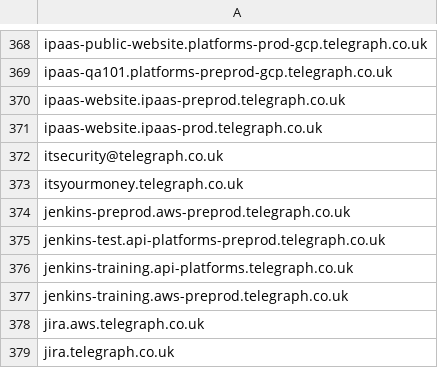
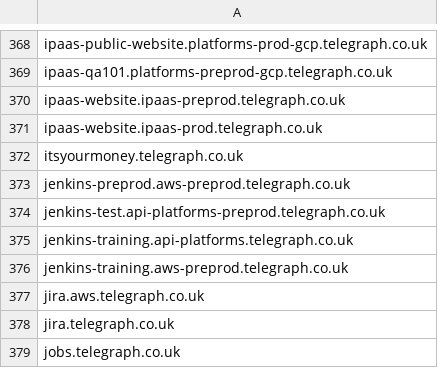
Before and after one commit to danielcuthbert/thescum, a CSV file: telegraph_web.csv, drawn as a sheet; only a part is shown, gaps mark what is left out; the shorter side is filled out with more unchanged rows.

Commit message:
Removed email address
Removed the email address that somehow slipped in.

```diff
--- a/telegraph_web.csv
+++ b/telegraph_web.csv
@@ -371,3 +371,2 @@ ipaas-website.ipaas-preprod.telegraph.co.uk
 ipaas-website.ipaas-prod.telegraph.co.uk
-itsecurity@telegraph.co.uk
 itsyourmoney.telegraph.co.uk
```
